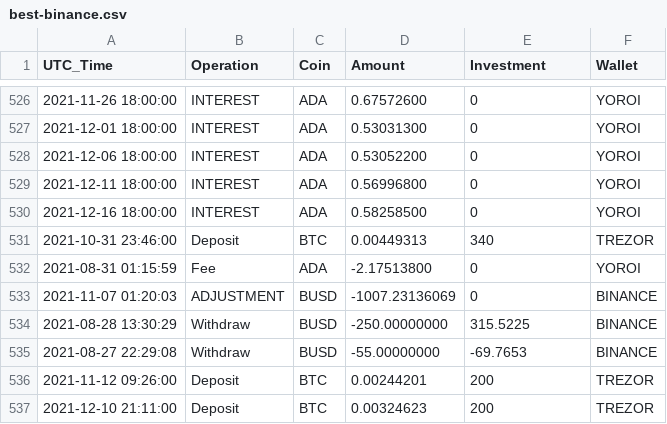
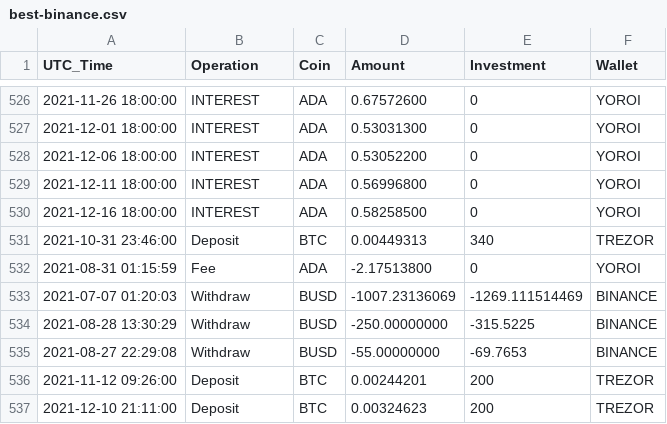
Before and after one commit to jpmolinamatute/report, a CSV file: data/csv/best-binance.csv, drawn as a sheet; only a part is shown, gaps mark what is left out.

```diff
--- a/data/csv/best-binance.csv
+++ b/data/csv/best-binance.csv
@@ -532,4 +532,4 @@ UTC_Time,Operation,Coin,Amount,Investment,Wallet
 2021-08-31 01:15:59,Fee,ADA,-2.17513800,0,YOROI
-2021-11-07 01:20:03,ADJUSTMENT,BUSD,-1007.23136069,0,BINANCE
-2021-08-28 13:30:29,Withdraw,BUSD,-250.00000000,315.5225,BINANCE
+2021-07-07 01:20:03,Withdraw,BUSD,-1007.23136069,-1269.111514469,BINANCE
+2021-08-28 13:30:29,Withdraw,BUSD,-250.00000000,-315.5225,BINANCE
 2021-08-27 22:29:08,Withdraw,BUSD,-55.00000000,-69.7653,BINANCE
```
Also changed, not shown: 6 other files.
